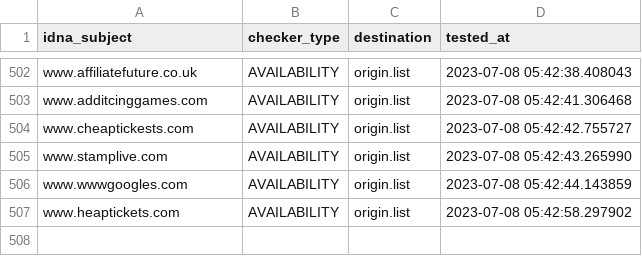
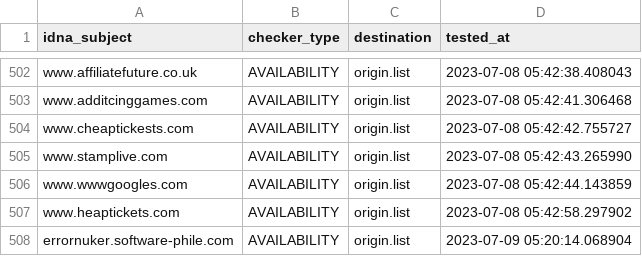
Before and after one commit to dead-hosts/add.Risk_git_FadeMind, a CSV file: .pyfunceble/inactive.csv, drawn as a sheet; only a part is shown, gaps mark what is left out.

```diff
--- a/.pyfunceble/inactive.csv
+++ b/.pyfunceble/inactive.csv
@@ -507 +507,2 @@ www.wwwgoogles.com,AVAILABILITY,origin.list,2023-07-08 05:42:44.143859
 www.heaptickets.com,AVAILABILITY,origin.list,2023-07-08 05:42:58.297902
+errornuker.software-phile.com,AVAILABILITY,origin.list,2023-07-09 05:20:14.068904
```
Also changed, not shown: 14 other files.
